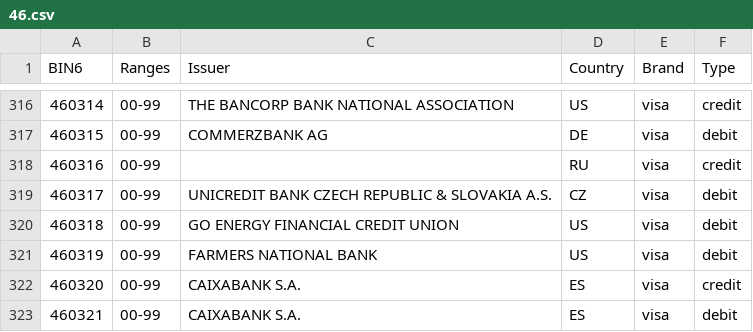
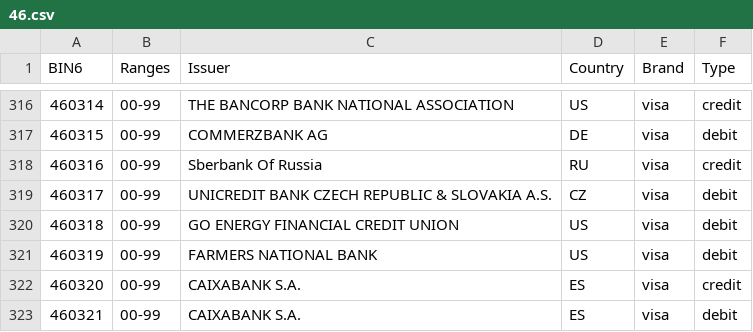
Before and after one commit to Wayproyect/openbiin, a CSV file: functions/data/46.csv, drawn as a sheet; only a part is shown, gaps mark what is left out; the diff covers the shown part only.

```diff
--- a/functions/data/46.csv
+++ b/functions/data/46.csv
@@ -317,3 +317,3 @@ BIN6,Ranges,Issuer,Country,Brand,Type
 460315,00-99,COMMERZBANK AG,DE,visa,debit
-460316,00-99,,RU,visa,credit
+460316,00-99,Sberbank Of Russia,RU,visa,credit
 460317,00-99,UNICREDIT BANK CZECH REPUBLIC & SLOVAKIA A.S.,CZ,visa,debit
```
Also changed, not shown: 9 edited cells elsewhere in this file.
